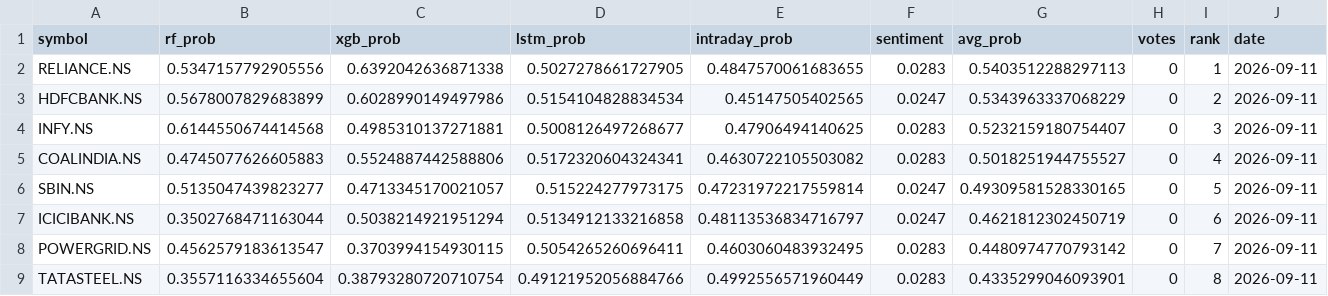
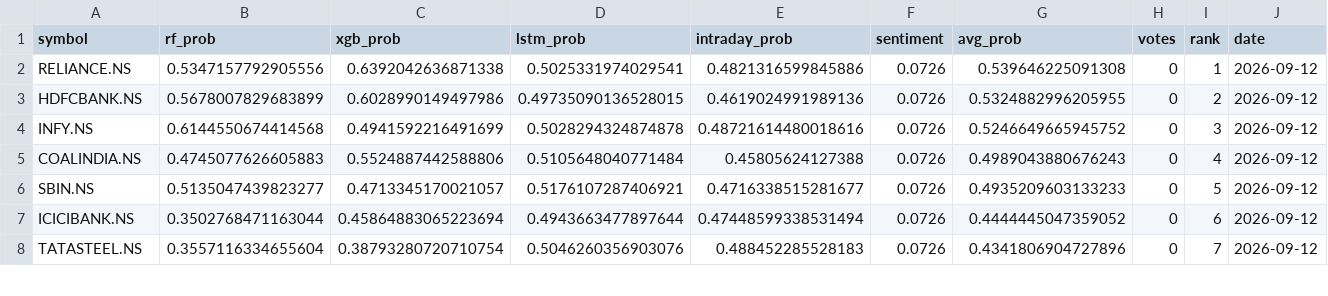
Before and after one commit to Haik11kashiyani/project-aegis, a CSV file: data/daily_ranking.csv, drawn as a sheet; only a part is shown; the diff covers the shown part only.

```diff
--- a/data/daily_ranking.csv
+++ b/data/daily_ranking.csv
@@ -1,9 +1,8 @@
 symbol,rf_prob,xgb_prob,lstm_prob,intraday_prob,sentiment,avg_prob,votes,rank,date
-RELIANCE.NS,0.5347157792905556,0.6392042636871338,0.5027278661727905,0.4847570061683655,0.0283,0.5403512288297113,0,1,2026-09-11
-HDFCBANK.NS,0.5678007829683899,0.6028990149497986,0.5154104828834534,0.45147505402565,0.0247,0.5343963337068229,0,2,2026-09-11
-INFY.NS,0.6144550674414568,0.4985310137271881,0.5008126497268677,0.47906494140625,0.0283,0.5232159180754407,0,3,2026-09-11
-COALINDIA.NS,0.4745077626605883,0.5524887442588806,0.5172320604324341,0.4630722105503082,0.0283,0.5018251944755527,0,4,2026-09-11
-SBIN.NS,0.5135047439823277,0.4713345170021057,0.515224277973175,0.47231972217559814,0.0247,0.49309581528330165,0,5,2026-09-11
-ICICIBANK.NS,0.3502768471163044,0.5038214921951294,0.5134912133216858,0.48113536834716797,0.0247,0.4621812302450719,0,6,2026-09-11
-POWERGRID.NS,0.4562579183613547,0.3703994154930115,0.5054265260696411,0.4603060483932495,0.0283,0.4480974770793142,0,7,2026-09-11
-TATASTEEL.NS,0.3557116334655604,0.38793280720710754,0.49121952056884766,0.4992556571960449,0.0283,0.4335299046093901,0,8,2026-09-11
+RELIANCE.NS,0.5347157792905556,0.6392042636871338,0.5025331974029541,0.4821316599845886,0.0726,0.539646225091308,0,1,2026-09-12
+HDFCBANK.NS,0.5678007829683899,0.6028990149497986,0.49735090136528015,0.4619024991989136,0.0726,0.5324882996205955,0,2,2026-09-12
+INFY.NS,0.6144550674414568,0.4941592216491699,0.5028294324874878,0.48721614480018616,0.0726,0.5246649665945752,0,3,2026-09-12
+COALINDIA.NS,0.4745077626605883,0.5524887442588806,0.5105648040771484,0.45805624127388,0.0726,0.4989043880676243,0,4,2026-09-12
+SBIN.NS,0.5135047439823277,0.4713345170021057,0.5176107287406921,0.4716338515281677,0.0726,0.4935209603133233,0,5,2026-09-12
+ICICIBANK.NS,0.3502768471163044,0.45864883065223694,0.4943663477897644,0.47448599338531494,0.0726,0.4444445047359052,0,6,2026-09-12
+TATASTEEL.NS,0.3557116334655604,0.38793280720710754,0.5046260356903076,0.488452285528183,0.0726,0.4341806904727896,0,7,2026-09-12
```
Also changed, not shown: 1 added row and 11 edited cells elsewhere in this file, 8 other files.
